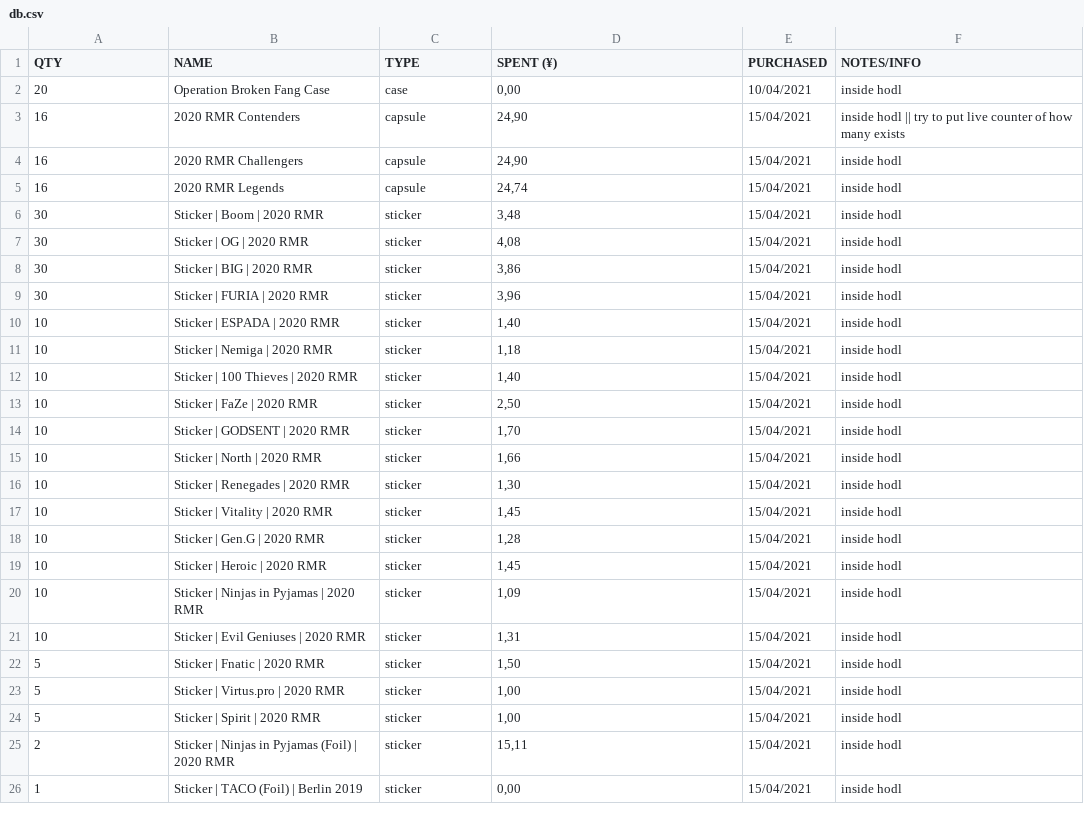
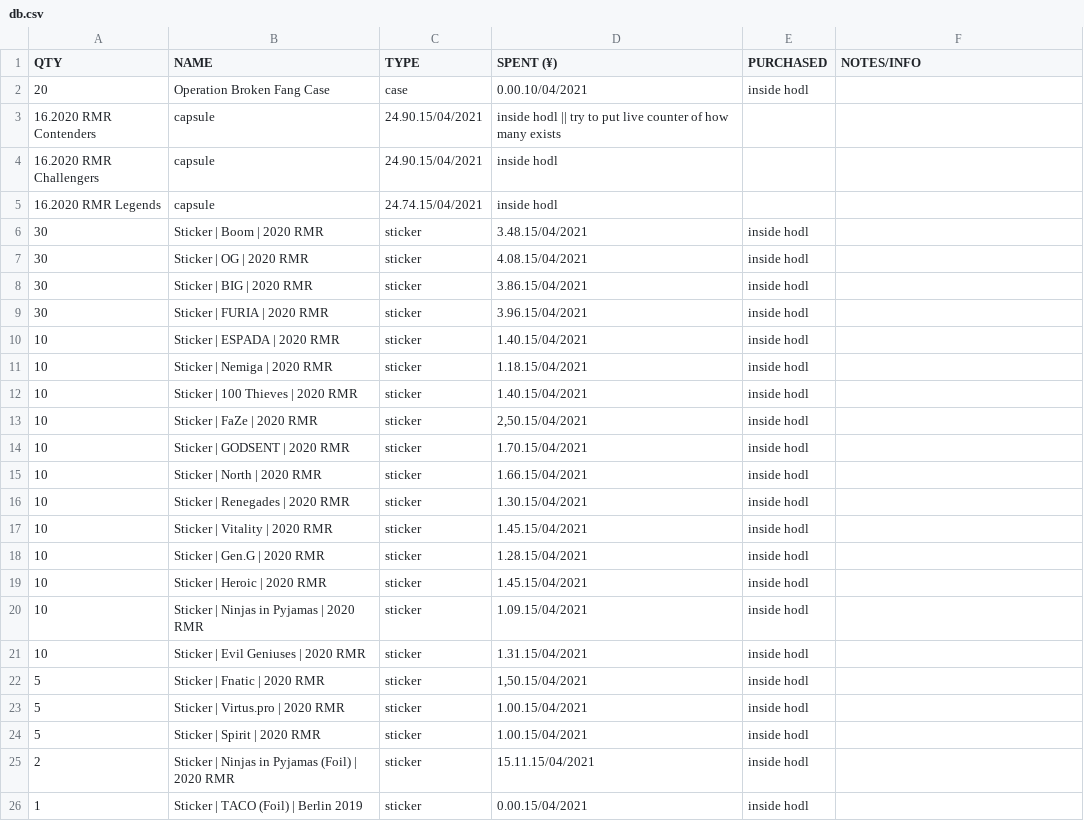
Before and after one commit to Hugoverissimo21/csgo-portfolio, a CSV file: db.csv, drawn as a sheet; only a part is shown; the diff covers the shown part only.

```diff
--- a/db.csv
+++ b/db.csv
@@ -1,26 +1,26 @@
 QTY,NAME,TYPE,SPENT (¥),PURCHASED,NOTES/INFO
-20,Operation Broken Fang Case,case,"0,00",10/04/2021,inside hodl
-16,2020 RMR Contenders,capsule,"24,90",15/04/2021,inside hodl || try to put live counter of how many exists
-16,2020 RMR Challengers,capsule,"24,90",15/04/2021,inside hodl
-16,2020 RMR Legends,capsule,"24,74",15/04/2021,inside hodl
-30,Sticker | Boom | 2020 RMR,sticker,"3,48",15/04/2021,inside hodl
-30,Sticker | OG | 2020 RMR,sticker,"4,08",15/04/2021,inside hodl
-30,Sticker | BIG | 2020 RMR,sticker,"3,86",15/04/2021,inside hodl
-30,Sticker | FURIA | 2020 RMR,sticker,"3,96",15/04/2021,inside hodl
-10,Sticker | ESPADA | 2020 RMR,sticker,"1,40",15/04/2021,inside hodl
-10,Sticker | Nemiga | 2020 RMR,sticker,"1,18",15/04/2021,inside hodl
-10,Sticker | 100 Thieves | 2020 RMR,sticker,"1,40",15/04/2021,inside hodl
-10,Sticker | FaZe | 2020 RMR,sticker,"2,50",15/04/2021,inside hodl
-10,Sticker | GODSENT | 2020 RMR,sticker,"1,70",15/04/2021,inside hodl
-10,Sticker | North | 2020 RMR,sticker,"1,66",15/04/2021,inside hodl
-10,Sticker | Renegades | 2020 RMR,sticker,"1,30",15/04/2021,inside hodl
-10,Sticker | Vitality | 2020 RMR,sticker,"1,45",15/04/2021,inside hodl
-10,Sticker | Gen.G | 2020 RMR,sticker,"1,28",15/04/2021,inside hodl
-10,Sticker | Heroic | 2020 RMR,sticker,"1,45",15/04/2021,inside hodl
-10,Sticker | Ninjas in Pyjamas | 2020 RMR,sticker,"1,09",15/04/2021,inside hodl
-10,Sticker | Evil Geniuses | 2020 RMR,sticker,"1,31",15/04/2021,inside hodl
-5,Sticker | Fnatic | 2020 RMR,sticker,"1,50",15/04/2021,inside hodl
-5,Sticker | Virtus.pro | 2020 RMR,sticker,"1,00",15/04/2021,inside hodl
-5,Sticker | Spirit | 2020 RMR,sticker,"1,00",15/04/2021,inside hodl
-2,Sticker | Ninjas in Pyjamas (Foil) | 2020 RMR,sticker,"15,11",15/04/2021,inside hodl
-1,Sticker | TACO (Foil) | Berlin 2019,sticker,"0,00",15/04/2021,inside hodl
+20,Operation Broken Fang Case,case,"0.00".10/04/2021,inside hodl
+16.2020 RMR Contenders,capsule,"24.90".15/04/2021,inside hodl || try to put live counter of how many exists
+16.2020 RMR Challengers,capsule,"24.90".15/04/2021,inside hodl
+16.2020 RMR Legends,capsule,"24.74".15/04/2021,inside hodl
+30,Sticker | Boom | 2020 RMR,sticker,"3.48".15/04/2021,inside hodl
+30,Sticker | OG | 2020 RMR,sticker,"4.08".15/04/2021,inside hodl
+30,Sticker | BIG | 2020 RMR,sticker,"3.86".15/04/2021,inside hodl
+30,Sticker | FURIA | 2020 RMR,sticker,"3.96".15/04/2021,inside hodl
+10,Sticker | ESPADA | 2020 RMR,sticker,"1.40".15/04/2021,inside hodl
+10,Sticker | Nemiga | 2020 RMR,sticker,"1.18".15/04/2021,inside hodl
+10,Sticker | 100 Thieves | 2020 RMR,sticker,"1.40".15/04/2021,inside hodl
+10,Sticker | FaZe | 2020 RMR,sticker,"2,50".15/04/2021,inside hodl
+10,Sticker | GODSENT | 2020 RMR,sticker,"1.70".15/04/2021,inside hodl
+10,Sticker | North | 2020 RMR,sticker,"1.66".15/04/2021,inside hodl
+10,Sticker | Renegades | 2020 RMR,sticker,"1.30".15/04/2021,inside hodl
+10,Sticker | Vitality | 2020 RMR,sticker,"1.45".15/04/2021,inside hodl
+10,Sticker | Gen.G | 2020 RMR,sticker,"1.28".15/04/2021,inside hodl
+10,Sticker | Heroic | 2020 RMR,sticker,"1.45".15/04/2021,inside hodl
+10,Sticker | Ninjas in Pyjamas | 2020 RMR,sticker,"1.09".15/04/2021,inside hodl
+10,Sticker | Evil Geniuses | 2020 RMR,sticker,"1.31".15/04/2021,inside hodl
+5,Sticker | Fnatic | 2020 RMR,sticker,"1,50".15/04/2021,inside hodl
+5,Sticker | Virtus.pro | 2020 RMR,sticker,"1.00".15/04/2021,inside hodl
+5,Sticker | Spirit | 2020 RMR,sticker,"1.00".15/04/2021,inside hodl
+2,Sticker | Ninjas in Pyjamas (Foil) | 2020 RMR,sticker,"15.11".15/04/2021,inside hodl
+1,Sticker | TACO (Foil) | Berlin 2019,sticker,"0.00".15/04/2021,inside hodl
```
Also changed, not shown: 48 edited cells elsewhere in this file, 1 other file.
